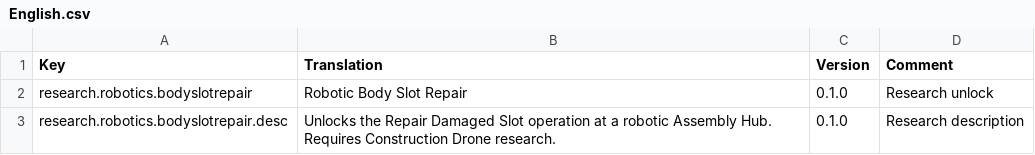
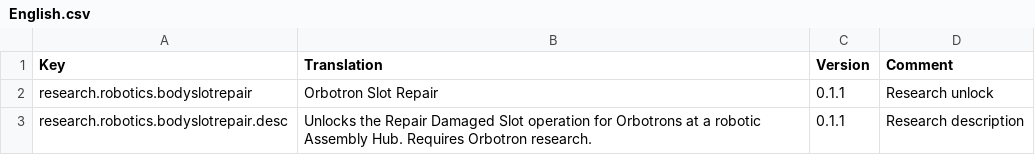
Before and after one commit to vivasua-collab/stardeus-mods, a CSV file: OrbotronSlotRepairMod/Translations/English.csv, drawn as a sheet.

Commit message:
Update Orbotron repair research English text

```diff
--- a/OrbotronSlotRepairMod/Translations/English.csv
+++ b/OrbotronSlotRepairMod/Translations/English.csv
@@ -1,3 +1,3 @@
 Key,Translation,Version,Comment
-research.robotics.bodyslotrepair,Robotic Body Slot Repair,0.1.0,Research unlock
-research.robotics.bodyslotrepair.desc,Unlocks the Repair Damaged Slot operation at a robotic Assembly Hub. Requires Construction Drone research.,0.1.0,Research description
+research.robotics.bodyslotrepair,Orbotron Slot Repair,0.1.1,Research unlock
+research.robotics.bodyslotrepair.desc,Unlocks the Repair Damaged Slot operation for Orbotrons at a robotic Assembly Hub. Requires Orbotron research.,0.1.1,Research description
```
